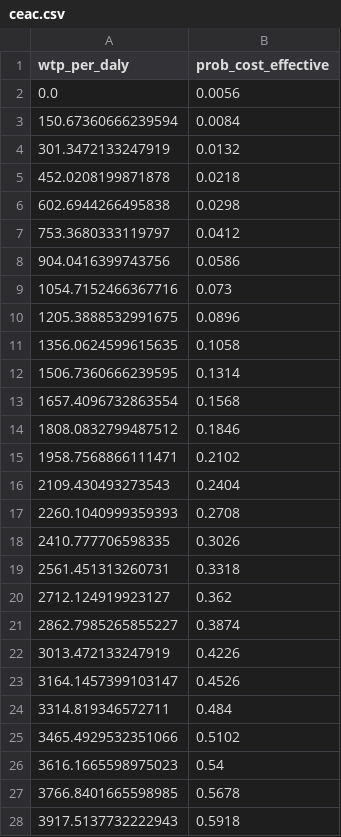
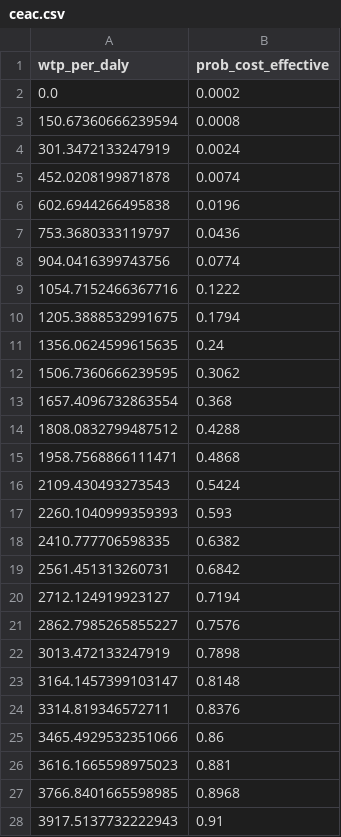
Before and after one commit to natheerne-hub/libya-ncd-burden, a CSV file: outputs/tables/ceac.csv, drawn as a sheet; only a part is shown; the diff covers the shown part only.

```diff
--- a/outputs/tables/ceac.csv
+++ b/outputs/tables/ceac.csv
@@ -1,28 +1,28 @@
 wtp_per_daly,prob_cost_effective
-0.0,0.0056
-150.67360666239594,0.0084
-301.3472133247919,0.0132
-452.0208199871878,0.0218
-602.6944266495838,0.0298
-753.3680333119797,0.0412
-904.0416399743756,0.0586
-1054.7152466367716,0.073
-1205.3888532991675,0.0896
-1356.0624599615635,0.1058
-1506.7360666239595,0.1314
-1657.4096732863554,0.1568
-1808.0832799487512,0.1846
-1958.7568866111471,0.2102
-2109.430493273543,0.2404
-2260.1040999359393,0.2708
-2410.777706598335,0.3026
-2561.451313260731,0.3318
-2712.124919923127,0.362
-2862.7985265855227,0.3874
-3013.472133247919,0.4226
-3164.1457399103147,0.4526
-3314.819346572711,0.484
-3465.4929532351066,0.5102
-3616.1665598975023,0.54
-3766.8401665598985,0.5678
-3917.5137732222943,0.5918
+0.0,0.0002
+150.67360666239594,0.0008
+301.3472133247919,0.0024
+452.0208199871878,0.0074
+602.6944266495838,0.0196
+753.3680333119797,0.0436
+904.0416399743756,0.0774
+1054.7152466367716,0.1222
+1205.3888532991675,0.1794
+1356.0624599615635,0.24
+1506.7360666239595,0.3062
+1657.4096732863554,0.368
+1808.0832799487512,0.4288
+1958.7568866111471,0.4868
+2109.430493273543,0.5424
+2260.1040999359393,0.593
+2410.777706598335,0.6382
+2561.451313260731,0.6842
+2712.124919923127,0.7194
+2862.7985265855227,0.7576
+3013.472133247919,0.7898
+3164.1457399103147,0.8148
+3314.819346572711,0.8376
+3465.4929532351066,0.86
+3616.1665598975023,0.881
+3766.8401665598985,0.8968
+3917.5137732222943,0.91
```
Also changed, not shown: 114 edited cells elsewhere in this file, outputs/tables/financing_profile.csv, outputs/tables/indicator_comparison.csv, 6 other files.
